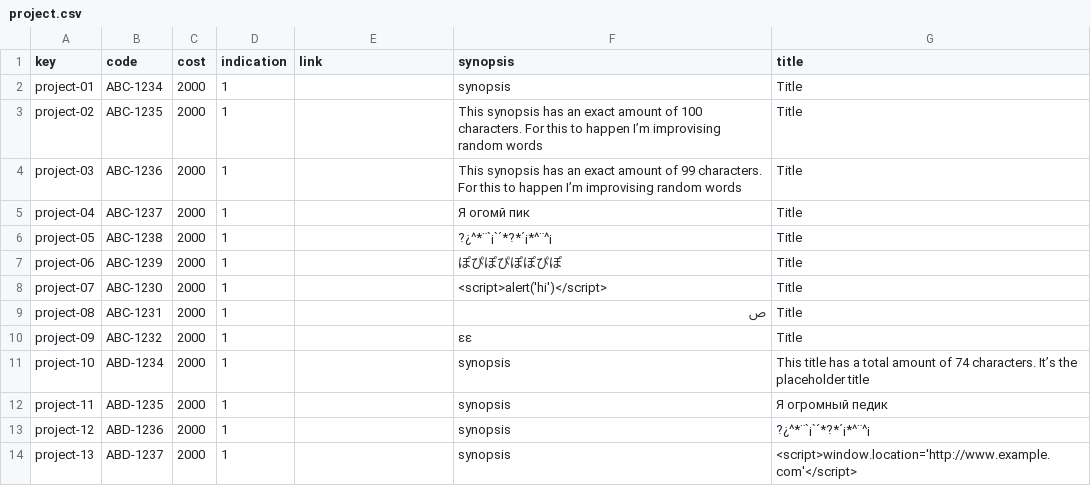
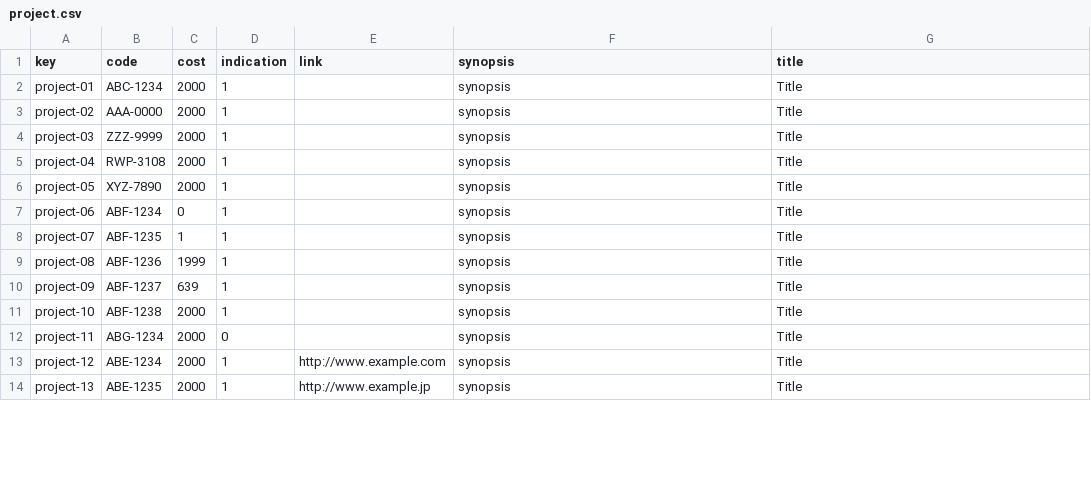
Before and after one commit to Cargarmar18/Acme-SF, a CSV file: src/main/webapp/WEB-INF/resources/sample-data/project.csv, drawn as a sheet; only a part is shown; the diff covers the shown part only.

```diff
--- a/src/main/webapp/WEB-INF/resources/sample-data/project.csv
+++ b/src/main/webapp/WEB-INF/resources/sample-data/project.csv
@@ -2,13 +2,13 @@ key,code,cost,indication,link,synopsis,title
 project-01,"ABC-1234",2000,1,,"synopsis","Title"
-project-02,"ABC-1235",2000,1,,"This synopsis has an exact amount of 100 characters. For this to happen I’m improvising random words","Title"
-project-03,"ABC-1236",2000,1,,"This synopsis has an exact amount of 99 characters. For this to happen I’m improvising random words","Title"
-project-04,"ABC-1237",2000,1,,"Я огомй пик","Title"
-project-05,"ABC-1238",2000,1,,"?¿^*¨`¡`´*?*´¡*^¨^¡","Title"
-project-06,"ABC-1239",2000,1,,"ぽぴぽぴぽぽぴぽ","Title"
-project-07,"ABC-1230",2000,1,,"<script>alert('hi')</script>","Title"
-project-08,"ABC-1231",2000,1,,"ص","Title"
-project-09,"ABC-1232",2000,1,,"εε","Title"
-project-10,"ABD-1234",2000,1,,"synopsis","This title has a total amount of 74 characters. It’s the placeholder title"
-project-11,"ABD-1235",2000,1,,"synopsis","Я огромный педик"
-project-12,"ABD-1236",2000,1,,"synopsis","?¿^*¨`¡`´*?*´¡*^¨^¡"
-project-13,"ABD-1237",2000,1,,"synopsis","<script>window.location='http://www.example.com'</script>"
+project-02,"AAA-0000",2000,1,,"synopsis","Title"
+project-03,"ZZZ-9999",2000,1,,"synopsis","Title"
+project-04,"RWP-3108",2000,1,,"synopsis","Title"
+project-05,"XYZ-7890",2000,1,,"synopsis","Title"
+project-06,"ABF-1234",0,1,,"synopsis","Title"
+project-07,"ABF-1235",1,1,,"synopsis","Title"
+project-08,"ABF-1236",1999,1,,"synopsis","Title"
+project-09,"ABF-1237",639,1,,"synopsis","Title"
+project-10,"ABF-1238",2000,1,,"synopsis","Title"
+project-11,"ABG-1234",2000,0,,"synopsis","Title"
+project-12,"ABE-1234",2000,1,"http://www.example.com","synopsis","Title"
+project-13,"ABE-1235",2000,1,"http://www.example.jp","synopsis","Title"
```
Also changed, not shown: 8 added rows and 48 edited cells elsewhere in this file, src/main/webapp/WEB-INF/resources/sample-data/claim.csv, src/main/webapp/WEB-INF/resources/sample-data/notice.csv, 1 other file.
